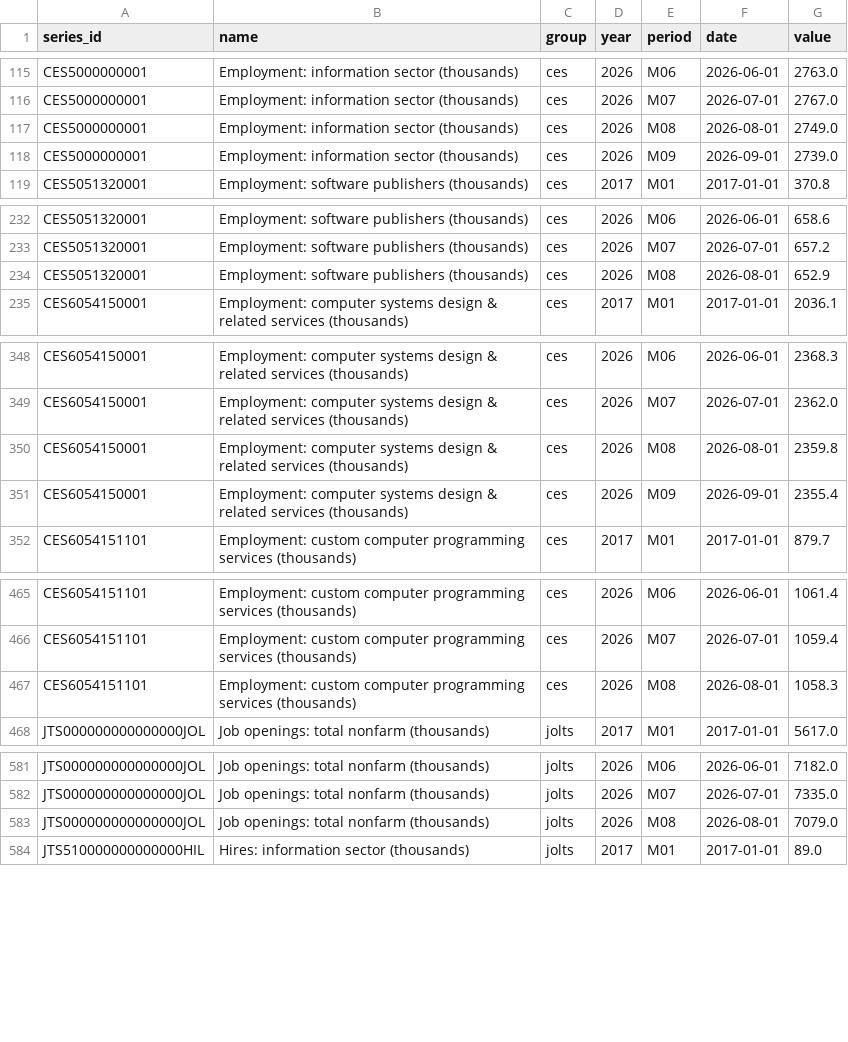
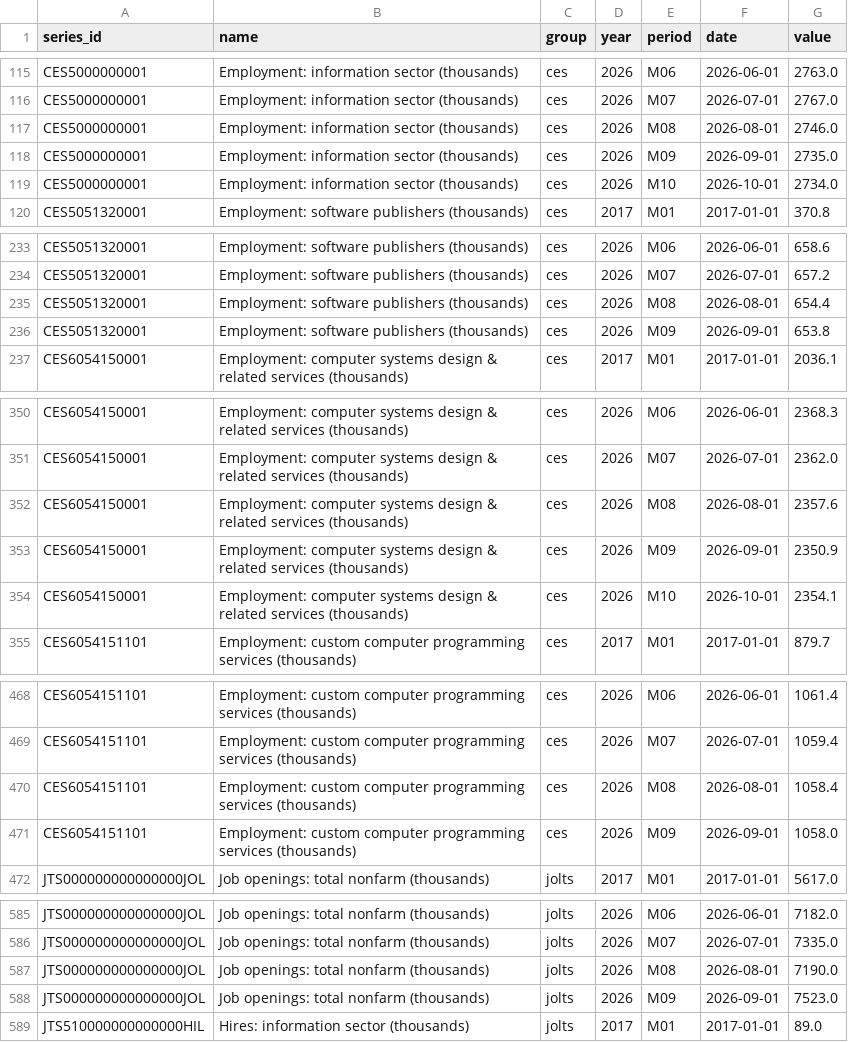
Before and after one commit to Xenzoro/sweAiTracker, a CSV file: data/bls/series.csv, drawn as a sheet; only a part is shown, gaps mark what is left out; the diff covers the shown part only.

```diff
--- a/data/bls/series.csv
+++ b/data/bls/series.csv
@@ -116,4 +116,5 @@ CES5000000001,Employment: information sector (thousands),ces,2026,M06,2026-06-01
 CES5000000001,Employment: information sector (thousands),ces,2026,M07,2026-07-01,2767.0
-CES5000000001,Employment: information sector (thousands),ces,2026,M08,2026-08-01,2749.0
-CES5000000001,Employment: information sector (thousands),ces,2026,M09,2026-09-01,2739.0
+CES5000000001,Employment: information sector (thousands),ces,2026,M08,2026-08-01,2746.0
+CES5000000001,Employment: information sector (thousands),ces,2026,M09,2026-09-01,2735.0
+CES5000000001,Employment: information sector (thousands),ces,2026,M10,2026-10-01,2734.0
 CES5051320001,Employment: software publishers (thousands),ces,2017,M01,2017-01-01,370.8
@@ -233,3 +234,4 @@ CES5051320001,Employment: software publishers (thousands),ces,2026,M06,2026-06-0
 CES5051320001,Employment: software publishers (thousands),ces,2026,M07,2026-07-01,657.2
-CES5051320001,Employment: software publishers (thousands),ces,2026,M08,2026-08-01,652.9
+CES5051320001,Employment: software publishers (thousands),ces,2026,M08,2026-08-01,654.4
+CES5051320001,Employment: software publishers (thousands),ces,2026,M09,2026-09-01,653.8
 CES6054150001,Employment: computer systems design & related services (thousands),ces,2017,M01,2017-01-01,2036.1
@@ -349,4 +351,5 @@ CES6054150001,Employment: computer systems design & related services (thousands)
 CES6054150001,Employment: computer systems design & related services (thousands),ces,2026,M07,2026-07-01,2362.0
-CES6054150001,Employment: computer systems design & related services (thousands),ces,2026,M08,2026-08-01,2359.8
-CES6054150001,Employment: computer systems design & related services (thousands),ces,2026,M09,2026-09-01,2355.4
+CES6054150001,Employment: computer systems design & related services (thousands),ces,2026,M08,2026-08-01,2357.6
+CES6054150001,Employment: computer systems design & related services (thousands),ces,2026,M09,2026-09-01,2350.9
+CES6054150001,Employment: computer systems design & related services (thousands),ces,2026,M10,2026-10-01,2354.1
 CES6054151101,Employment: custom computer programming services (thousands),ces,2017,M01,2017-01-01,879.7
@@ -466,3 +469,4 @@ CES6054151101,Employment: custom computer programming services (thousands),ces,2
 CES6054151101,Employment: custom computer programming services (thousands),ces,2026,M07,2026-07-01,1059.4
-CES6054151101,Employment: custom computer programming services (thousands),ces,2026,M08,2026-08-01,1058.3
+CES6054151101,Employment: custom computer programming services (thousands),ces,2026,M08,2026-08-01,1058.4
+CES6054151101,Employment: custom computer programming services (thousands),ces,2026,M09,2026-09-01,1058.0
 JTS000000000000000JOL,Job openings: total nonfarm (thousands),jolts,2017,M01,2017-01-01,5617.0
@@ -582,3 +586,4 @@ JTS000000000000000JOL,Job openings: total nonfarm (thousands),jolts,2026,M06,202
 JTS000000000000000JOL,Job openings: total nonfarm (thousands),jolts,2026,M07,2026-07-01,7335.0
-JTS000000000000000JOL,Job openings: total nonfarm (thousands),jolts,2026,M08,2026-08-01,7079.0
+JTS000000000000000JOL,Job openings: total nonfarm (thousands),jolts,2026,M08,2026-08-01,7190.0
+JTS000000000000000JOL,Job openings: total nonfarm (thousands),jolts,2026,M09,2026-09-01,7523.0
 JTS510000000000000HIL,Hires: information sector (thousands),jolts,2017,M01,2017-01-01,89.0
```
Also changed, not shown: 4 added rows and 4 edited cells elsewhere in this file, data/boards/category_summary.csv, data/boards/company_summary.csv, 8 other files.
